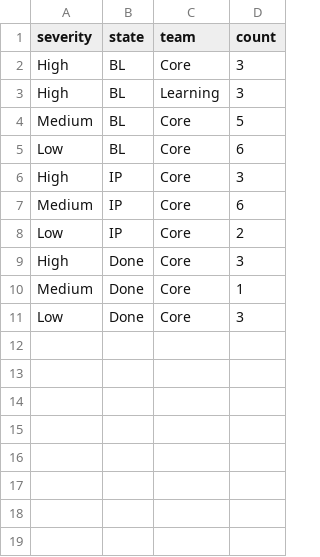
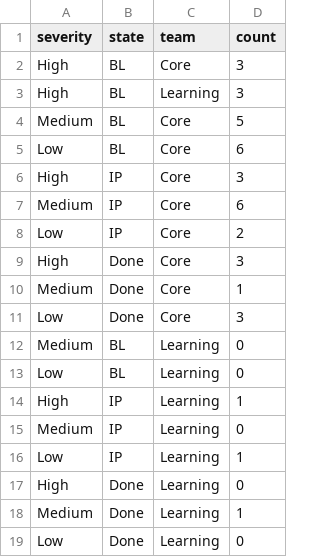
Before and after one commit to psgivens/MiscellaneousSamples, a CSV file: javascript/d3ia_ch3.play/defects.csv, drawn as a sheet; the diff names each change by its address in the sheet, - before the commit and + after, or states it on an @@ line.

```diff
--- a/javascript/d3ia_ch3.play/defects.csv
+++ b/javascript/d3ia_ch3.play/defects.csv
+row 12: Medium | BL | Learning | 0
+row 13: Low | BL | Learning | 0
+row 14: High | IP | Learning | 1
+row 15: Medium | IP | Learning | 0
+row 16: Low | IP | Learning | 1
+row 17: High | Done | Learning | 0
+row 18: Medium | Done | Learning | 1
+row 19: Low | Done | Learning | 0
```
Also changed, not shown: 2 other files.
